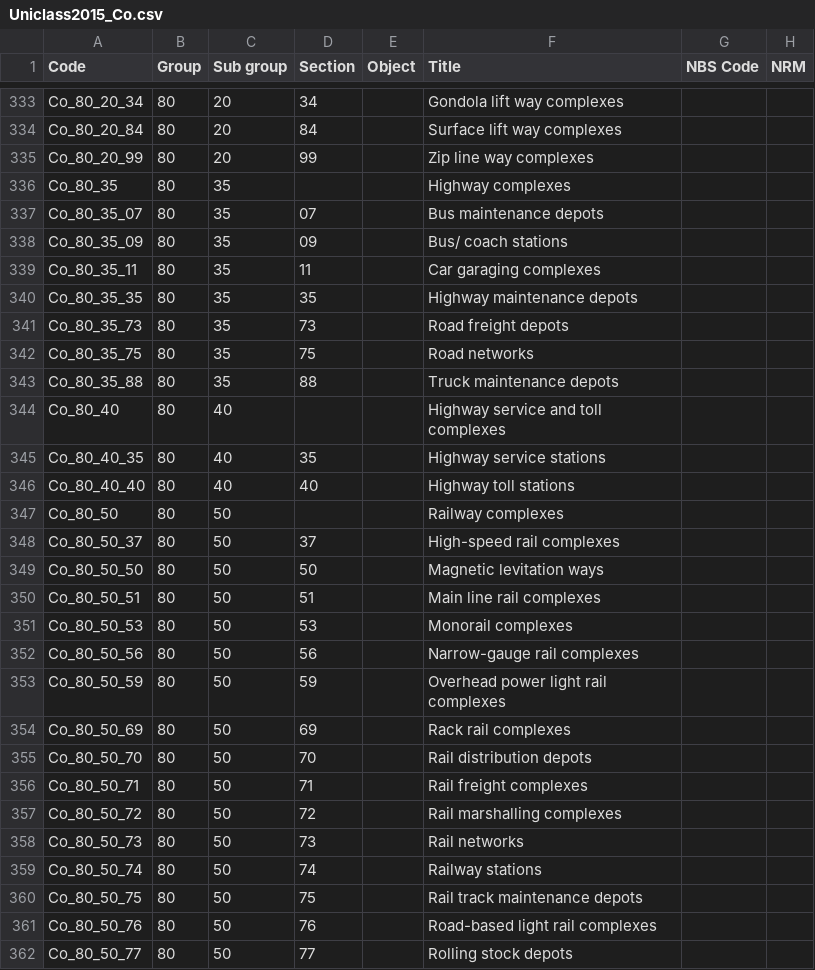
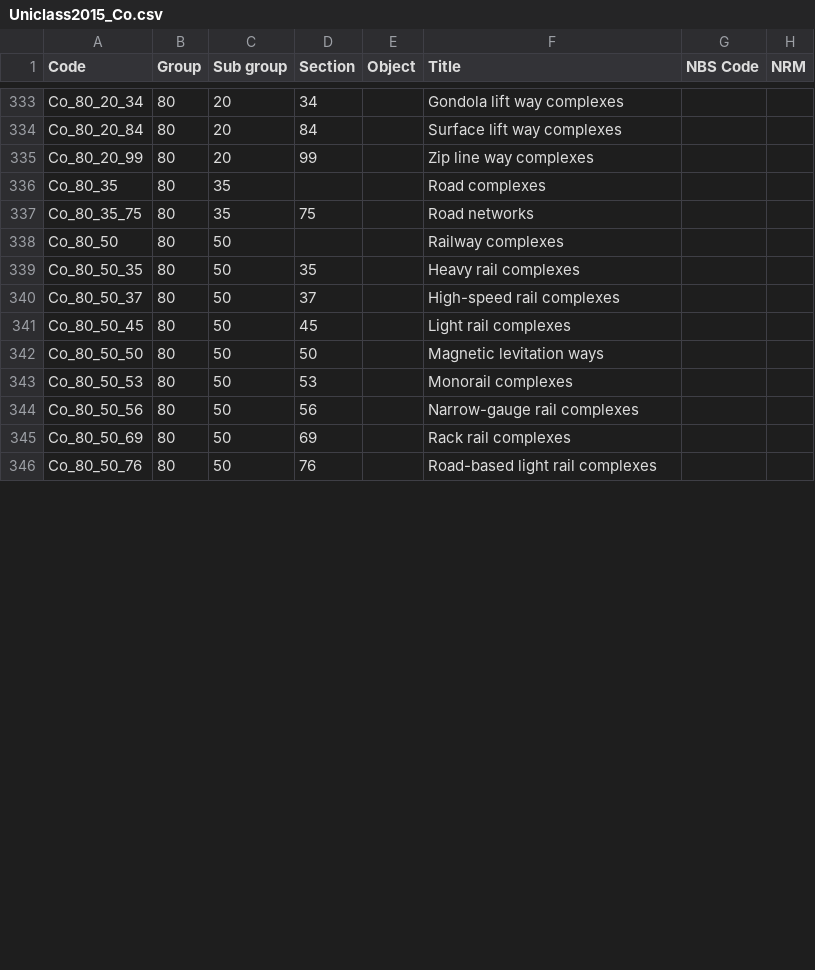
Before and after one commit to buildig/uniclass-2015, a CSV file: Uniclass2015_Co.csv, drawn as a sheet; only a part is shown, gaps mark what is left out; the diff covers the shown part only.

```diff
--- a/Uniclass2015_Co.csv
+++ b/Uniclass2015_Co.csv
@@ -335,28 +335,12 @@ Co_80_20_84,80,20,84,,Surface lift way complexes,,
 Co_80_20_99,80,20,99,,Zip line way complexes,,
-Co_80_35,80,35,,,Highway complexes,,
-Co_80_35_07,80,35,07,,Bus maintenance depots,,
-Co_80_35_09,80,35,09,,Bus/ coach stations,,
-Co_80_35_11,80,35,11,,Car garaging complexes,,
-Co_80_35_35,80,35,35,,Highway maintenance depots,,
-Co_80_35_73,80,35,73,,Road freight depots,,
+Co_80_35,80,35,,,Road complexes,,
 Co_80_35_75,80,35,75,,Road networks,,
-Co_80_35_88,80,35,88,,Truck maintenance depots,,
-Co_80_40,80,40,,,Highway service and toll complexes,,
-Co_80_40_35,80,40,35,,Highway service stations,,
-Co_80_40_40,80,40,40,,Highway toll stations,,
 Co_80_50,80,50,,,Railway complexes,,
+Co_80_50_35,80,50,35,,Heavy rail complexes,,
 Co_80_50_37,80,50,37,,High-speed rail complexes,,
+Co_80_50_45,80,50,45,,Light rail complexes,,
 Co_80_50_50,80,50,50,,Magnetic levitation ways,,
-Co_80_50_51,80,50,51,,Main line rail complexes,,
 Co_80_50_53,80,50,53,,Monorail complexes,,
 Co_80_50_56,80,50,56,,Narrow-gauge rail complexes,,
-Co_80_50_59,80,50,59,,Overhead power light rail complexes,,
 Co_80_50_69,80,50,69,,Rack rail complexes,,
-Co_80_50_70,80,50,70,,Rail distribution depots,,
-Co_80_50_71,80,50,71,,Rail freight complexes,,
-Co_80_50_72,80,50,72,,Rail marshalling complexes,,
-Co_80_50_73,80,50,73,,Rail networks,,
-Co_80_50_74,80,50,74,,Railway stations,,
-Co_80_50_75,80,50,75,,Rail track maintenance depots,,
 Co_80_50_76,80,50,76,,Road-based light rail complexes,,
-Co_80_50_77,80,50,77,,Rolling stock depots,,
```
Also changed, not shown: 1 added row, 8 removed rows and 1 edited cell elsewhere in this file, Uniclass2015_En.csv, Uniclass2015_FI.csv, 10 other files.
